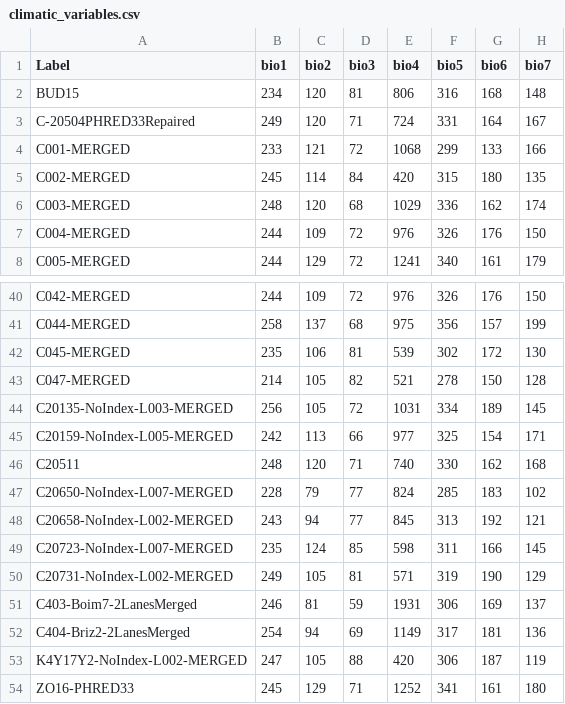
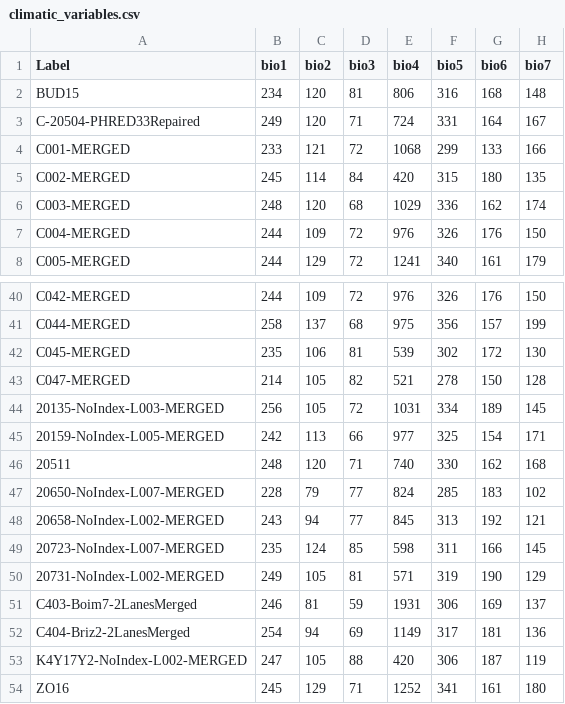
Before and after one commit to vibaotram/kanephora, a CSV file: gea/climatic_variables.csv, drawn as a sheet; only a part is shown, gaps mark what is left out; the diff names each change by its address in the sheet, - before the commit and + after, or states it on an @@ line.

```diff
--- a/gea/climatic_variables.csv
+++ b/gea/climatic_variables.csv
-A3 (Label): C-20504PHRED33Repaired
+A3 (Label): C-20504-PHRED33Repaired
-A44 (Label): C20135-NoIndex-L003-MERGED
+A44 (Label): 20135-NoIndex-L003-MERGED
-A45 (Label): C20159-NoIndex-L005-MERGED
+A45 (Label): 20159-NoIndex-L005-MERGED
-A46 (Label): C20511
+A46 (Label): 20511
-A47 (Label): C20650-NoIndex-L007-MERGED
+A47 (Label): 20650-NoIndex-L007-MERGED
-A48 (Label): C20658-NoIndex-L002-MERGED
+A48 (Label): 20658-NoIndex-L002-MERGED
-A49 (Label): C20723-NoIndex-L007-MERGED
+A49 (Label): 20723-NoIndex-L007-MERGED
-A50 (Label): C20731-NoIndex-L002-MERGED
+A50 (Label): 20731-NoIndex-L002-MERGED
-A54 (Label): ZO16-PHRED33
+A54 (Label): ZO16
```
Also changed, not shown: 1 other file.
